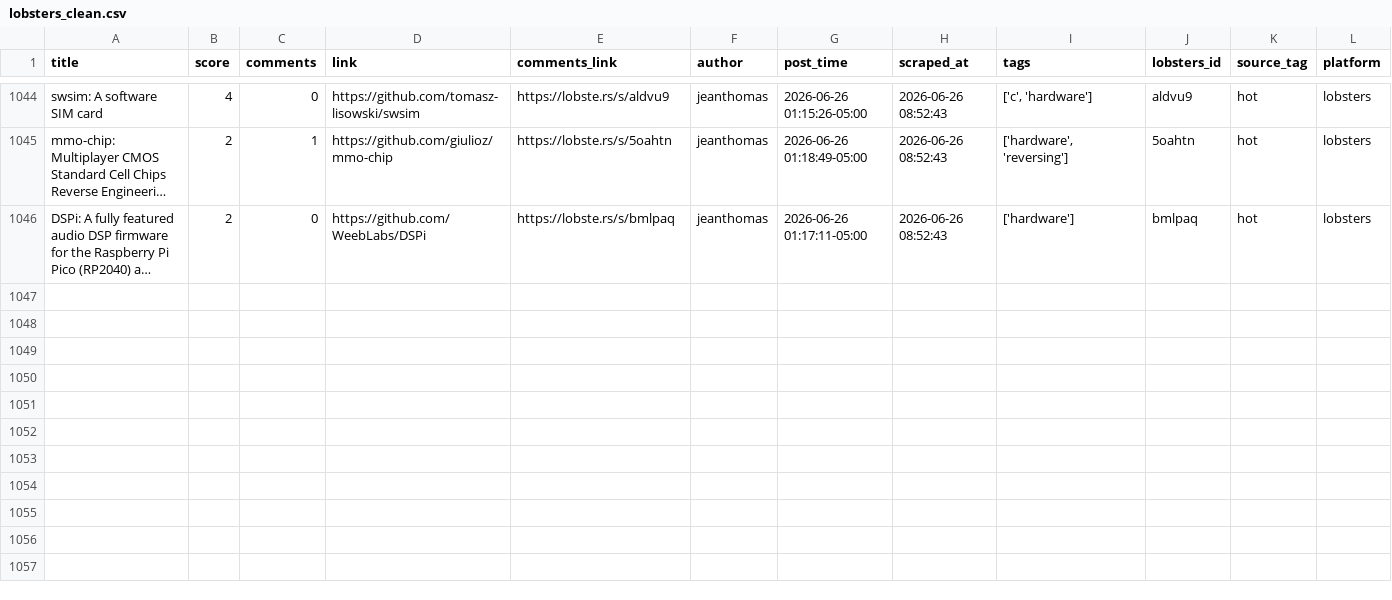
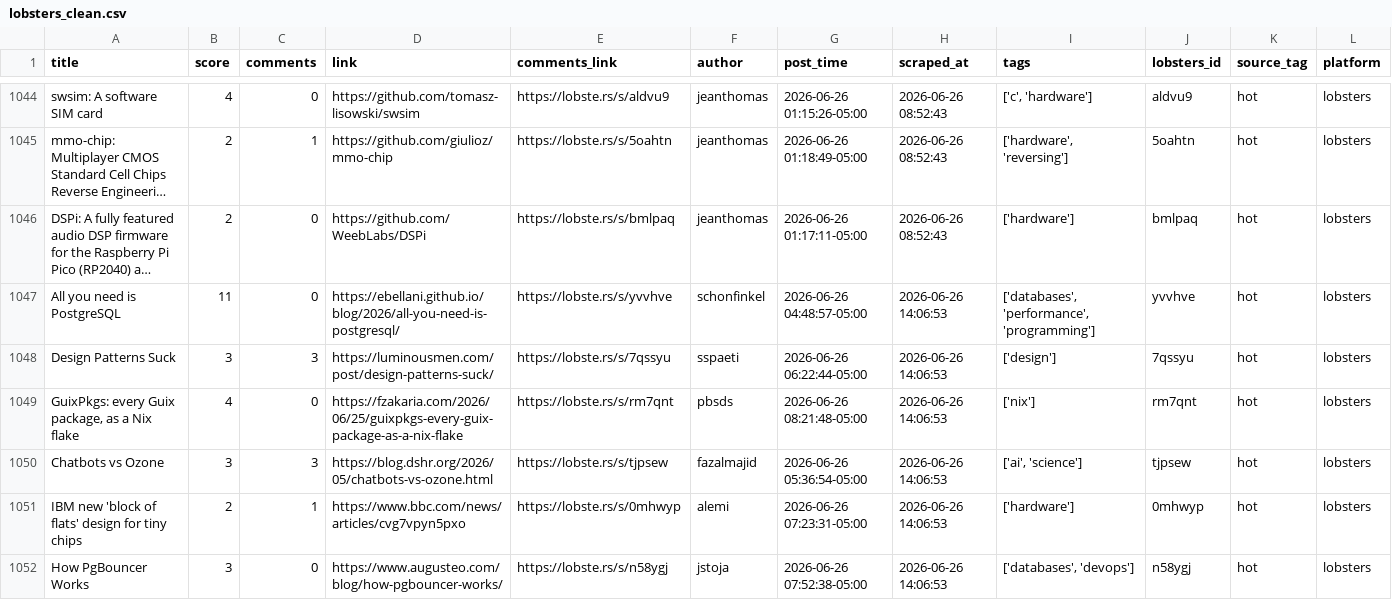
Before and after one commit to Mohammad-Khalil0/Tech-Community-Insights, a CSV file: clean_data/lobsters_clean.csv, drawn as a sheet; only a part is shown, gaps mark what is left out; long unchanged cells end in …; the diff names each change by its address in the sheet, - before the commit and + after, or states it on an @@ line.

```diff
--- a/clean_data/lobsters_clean.csv
+++ b/clean_data/lobsters_clean.csv
+row 1047: All you need is PostgreSQL | 11 | 0 | https://ebellani.github.io/blog/2026/all-you-need-is-postgresql/ | https://lobste.rs/s/yvvhve | schonfinkel | 2026-06-26 04:48:57-05:00 | 2026-06-26 14:06:53 | ['databases', 'performance', 'programming'] | yvvhve | hot | lobsters
+row 1048: Design Patterns Suck | 3 | 3 | https://luminousmen.com/post/design-patterns-suck/ | https://lobste.rs/s/7qssyu | sspaeti | 2026-06-26 06:22:44-05:00 | 2026-06-26 14:06:53 | ['design'] | 7qssyu | hot | lobsters
+row 1049: GuixPkgs: every Guix package, as a Nix flake | 4 | 0 | https://fzakaria.com/2026/06/25/guixpkgs-every-guix-package-as-a-nix-flake | https://lobste.rs/s/rm7qnt | pbsds | 2026-06-26 08:21:48-05:00 | 2026-06-26 14:06:53 | ['nix'] | rm7qnt | hot | lobsters
+row 1050: Chatbots vs Ozone | 3 | 3 | https://blog.dshr.org/2026/05/chatbots-vs-ozone.html | https://lobste.rs/s/tjpsew | fazalmajid | 2026-06-26 05:36:54-05:00 | 2026-06-26 14:06:53 | ['ai', 'science'] | tjpsew | hot | lobsters
+row 1051: IBM new 'block of flats' design for tiny chips | 2 | 1 | https://www.bbc.com/news/articles/cvg7vpyn5pxo | https://lobste.rs/s/0mhwyp | alemi | 2026-06-26 07:23:31-05:00 | 2026-06-26 14:06:53 | ['hardware'] | 0mhwyp | hot | lobsters
+row 1052: How PgBouncer Works | 3 | 0 | https://www.augusteo.com/blog/how-pgbouncer-works/ | https://lobste.rs/s/n58ygj | jstoja | 2026-06-26 07:52:38-05:00 | 2026-06-26 14:06:53 | ['databases', 'devops'] | n58ygj | hot | lobsters
```
Also changed, not shown: clean_data/hn_cleaned.csv, raw_data/hn.csv, 8 other files.
